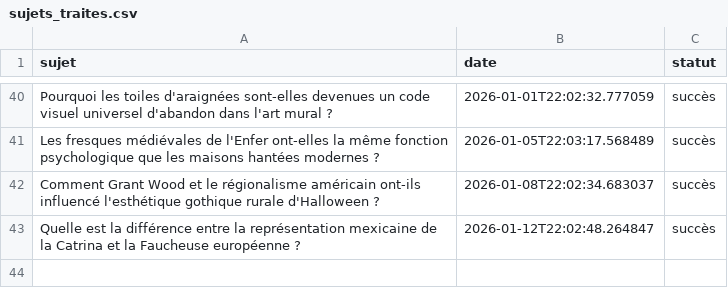
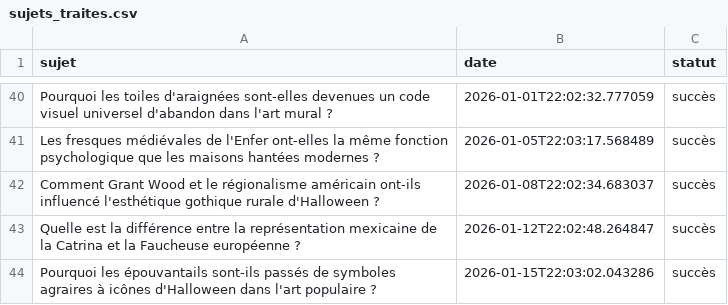
Before and after one commit to Metalosmose21/Halloween-1, a CSV file: sujets_traites.csv, drawn as a sheet; only a part is shown, gaps mark what is left out; the diff names each change by its address in the sheet, - before the commit and + after, or states it on an @@ line.

```diff
--- a/sujets_traites.csv
+++ b/sujets_traites.csv
+row 44: Pourquoi les épouvantails sont-ils passés de symboles agraires à icônes d'Halloween dans l'art populaire ? | 2026-01-15T22:03:02.043286 | succès
```
Also changed, not shown: sujets.csv.
